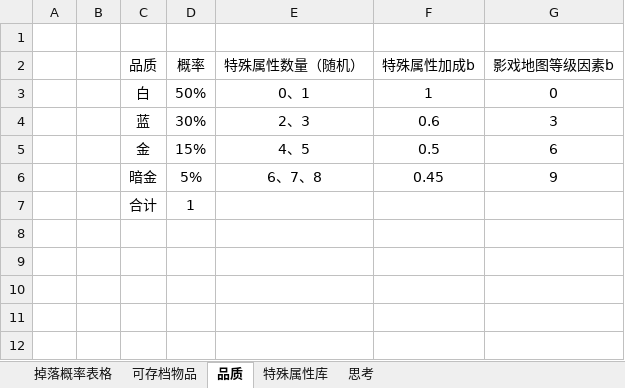
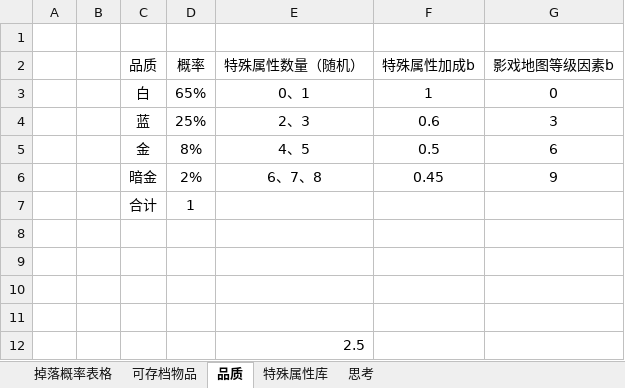
Before and after one commit to jeffworkflow/muban_defence2, an Excel workbook: map/table/物品物编生成 - 存档.xlsm, sheet 品质, drawn as a sheet; values as stored, in another font and other column widths than the file's, no borders; conditional formats not drawn; the diff names each change by its address in the sheet, - before the commit and + after, or states it on an @@ line.

```diff
--- a/map/table/物品物编生成 - 存档.xlsm (sheet 品质)
+++ b/map/table/物品物编生成 - 存档.xlsm (sheet 品质)
-D3 (概率): 50%
+D3 (概率): 65%
-D4 (概率): 30%
+D4 (概率): 25%
-D5 (概率): 15%
+D5 (概率): 8%
-D6 (概率): 5%
+D6 (概率): 2%
+row 8: (empty)
+row 9: (empty)
+row 10: (empty)
+row 11: (empty)
+row 12:  |  |  |  | 2.5
```
Also changed, not shown: sheet 特殊属性库, sheet 可存档物品, map/table/技能物编生成 - 1.xlsm, map/table/技能物编生成.xlsm, 4 other files.
